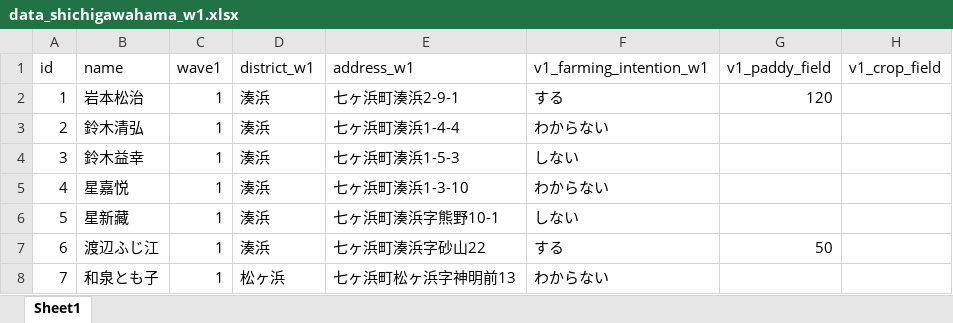
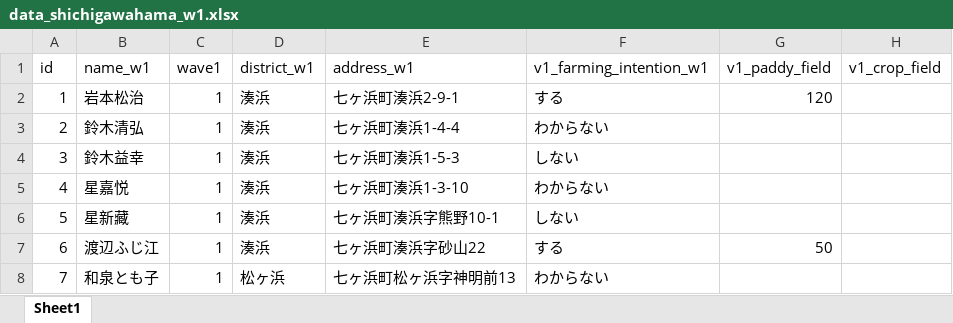
Before and after one commit to oyamadashin/shichigahama_analysis, an Excel workbook: data/data_shichigawahama_w1.xlsx, sheet Sheet1, drawn as a sheet; only a part is shown; values as stored, in another font and other column widths than the file's, no borders; the diff names each change by its address in the sheet, - before the commit and + after, or states it on an @@ line.

```diff
--- a/data/data_shichigawahama_w1.xlsx (sheet Sheet1)
+++ b/data/data_shichigawahama_w1.xlsx (sheet Sheet1)
-B1: name
+B1: name_w1
```
Also changed, not shown: data/data_shichigawahama_w2.xlsx, data/data_shichigawahama_w3.xlsx, 4 other files.
